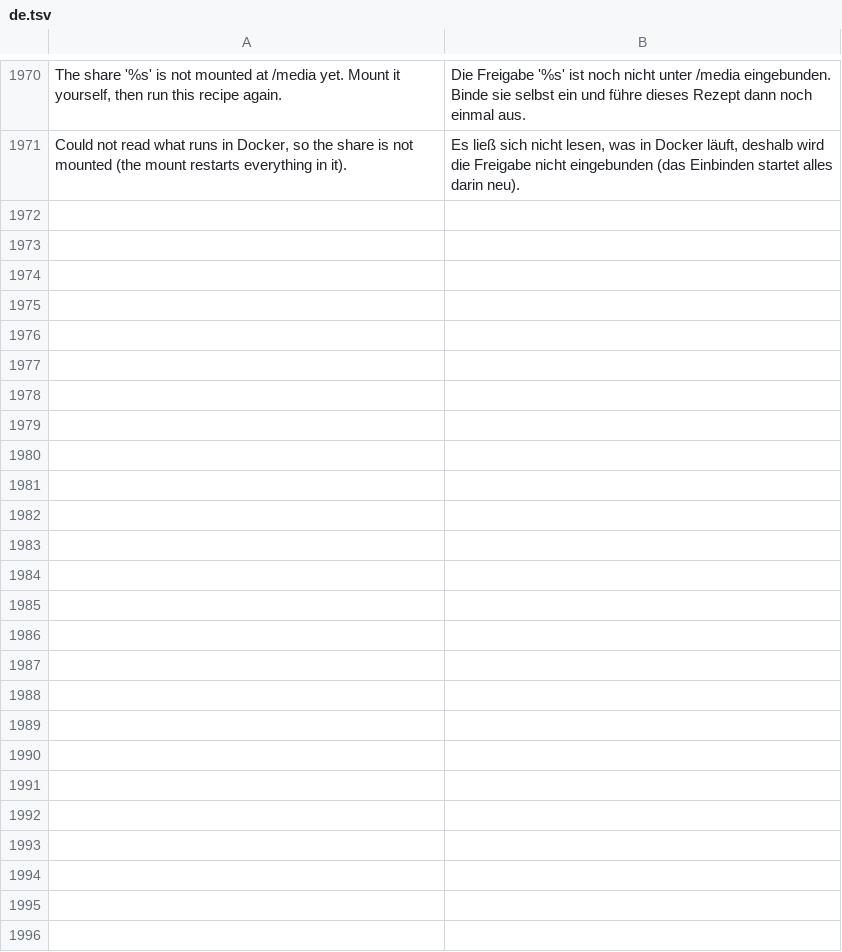
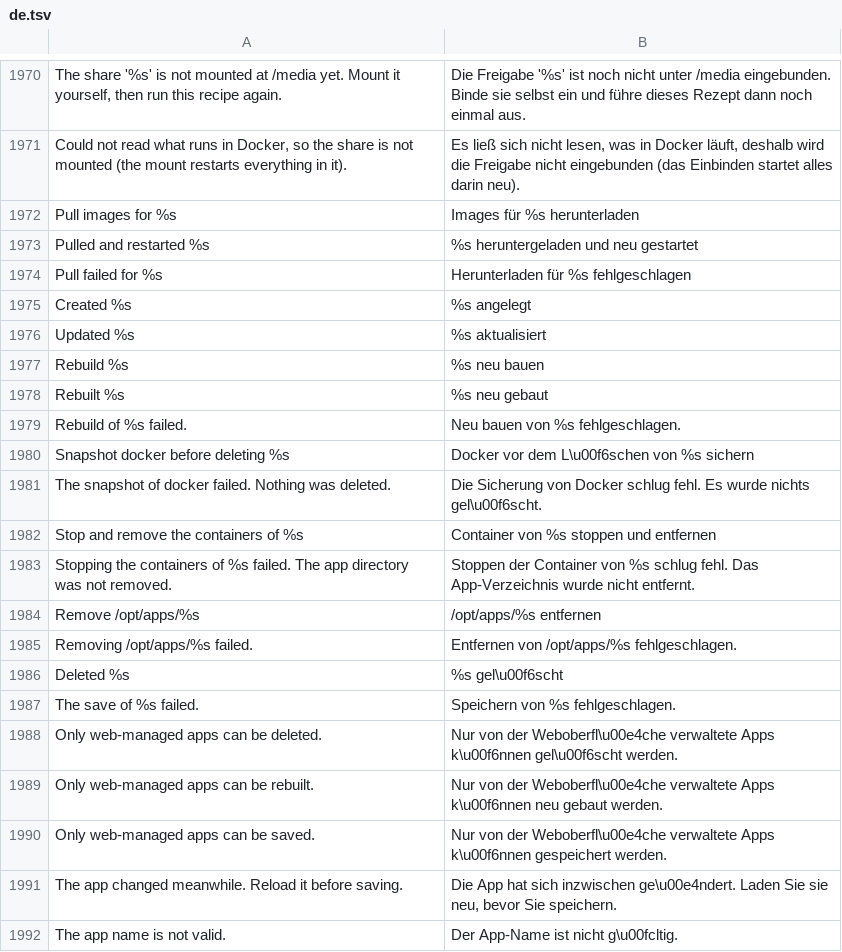
Before and after one commit to hobnix/server, a TSV file: scripts/lib/i18n/de.tsv, drawn as a sheet; only a part is shown, gaps mark what is left out; the diff names each change by its address in the sheet, - before the commit and + after, or states it on an @@ line.

Commit message:
feat(web): Docker page, slices A and B (list, actions, logs, compose editing)

```diff
--- a/scripts/lib/i18n/de.tsv
+++ b/scripts/lib/i18n/de.tsv
+row 1972: Pull images for %s | Images für %s herunterladen
+row 1973: Pulled and restarted %s | %s heruntergeladen und neu gestartet
+row 1974: Pull failed for %s | Herunterladen für %s fehlgeschlagen
+row 1975: Created %s | %s angelegt
+row 1976: Updated %s | %s aktualisiert
+row 1977: Rebuild %s | %s neu bauen
+row 1978: Rebuilt %s | %s neu gebaut
+row 1979: Rebuild of %s failed. | Neu bauen von %s fehlgeschlagen.
+row 1980: Snapshot docker before deleting %s | Docker vor dem L\u00f6schen von %s sichern
+row 1981: The snapshot of docker failed. Nothing was deleted. | Die Sicherung von Docker schlug fehl. Es wurde nichts gel\u00f6scht.
+row 1982: Stop and remove the containers of %s | Container von %s stoppen und entfernen
+row 1983: Stopping the containers of %s failed. The app directory was not removed. | Stoppen der Container von %s schlug fehl. Das App-Verzeichnis wurde nicht entfernt.
+row 1984: Remove /opt/apps/%s | /opt/apps/%s entfernen
+row 1985: Removing /opt/apps/%s failed. | Entfernen von /opt/apps/%s fehlgeschlagen.
+row 1986: Deleted %s | %s gel\u00f6scht
+row 1987: The save of %s failed. | Speichern von %s fehlgeschlagen.
+row 1988: Only web-managed apps can be deleted. | Nur von der Weboberfl\u00e4che verwaltete Apps k\u00f6nnen gel\u00f6scht werden.
+row 1989: Only web-managed apps can be rebuilt. | Nur von der Weboberfl\u00e4che verwaltete Apps k\u00f6nnen neu gebaut werden.
+row 1990: Only web-managed apps can be saved. | Nur von der Weboberfl\u00e4che verwaltete Apps k\u00f6nnen gespeichert werden.
+row 1991: The app changed meanwhile. Reload it before saving. | Die App hat sich inzwischen ge\u00e4ndert. Laden Sie sie neu, bevor Sie speichern.
+row 1992: The app name is not valid. | Der App-Name ist nicht g\u00fcltig.
```
Also changed, not shown: scripts/lib/collected-reads.tsv, scripts/lib/live-topics.tsv, 31 other files.
